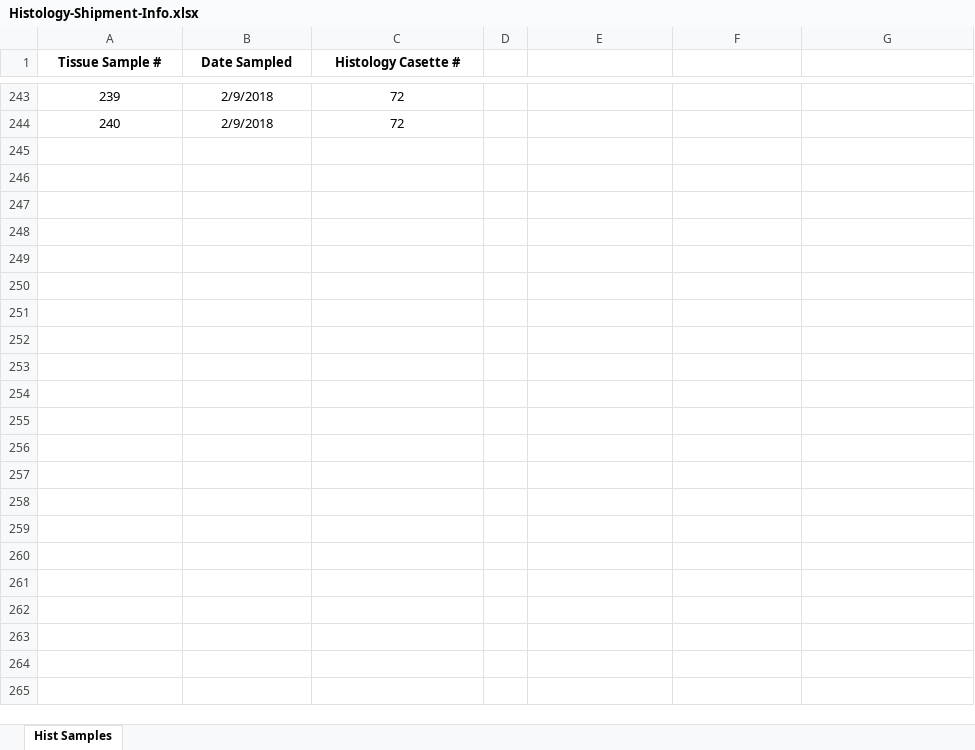
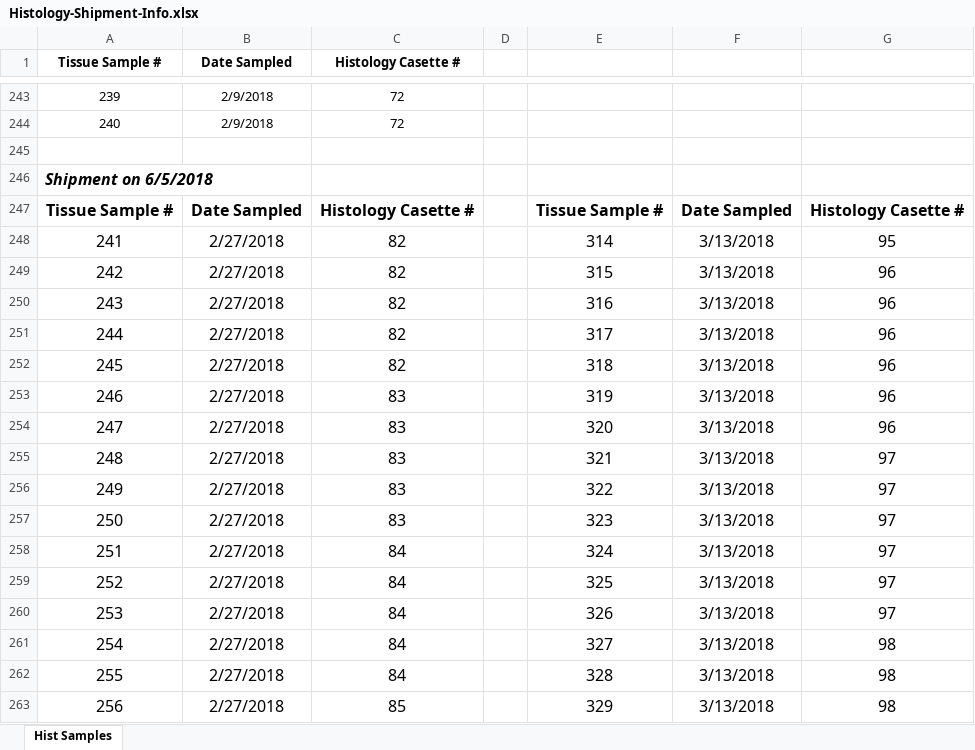
Before and after one commit to laurahspencer/O.lurida_Temperature, an Excel workbook: admin/Histology-Shipment-Info.xlsx, sheet Hist Samples, drawn as a sheet; only a part is shown, gaps mark what is left out; values as stored, in another font and other column widths than the file's, no borders; the diff covers the shown part only; the diff names each change by its address in the sheet, - before the commit and + after, or states it on an @@ line.

```diff
--- a/admin/Histology-Shipment-Info.xlsx (sheet Hist Samples)
+++ b/admin/Histology-Shipment-Info.xlsx (sheet Hist Samples)
+row 245: (empty)
+row 246: Shipment on 6/5/2018
+row 247: Tissue Sample # | Date Sampled | Histology Casette # |  | Tissue Sample # | Date Sampled | Histology Casette #
+row 248: 241 | 2/27/2018 | 82 |  | 314 | 3/13/2018 | 95
+row 249: 242 | 2/27/2018 | 82 |  | 315 | 3/13/2018 | 96
+row 250: 243 | 2/27/2018 | 82 |  | 316 | 3/13/2018 | 96
+row 251: 244 | 2/27/2018 | 82 |  | 317 | 3/13/2018 | 96
+row 252: 245 | 2/27/2018 | 82 |  | 318 | 3/13/2018 | 96
+row 253: 246 | 2/27/2018 | 83 |  | 319 | 3/13/2018 | 96
+row 254: 247 | 2/27/2018 | 83 |  | 320 | 3/13/2018 | 96
+row 255: 248 | 2/27/2018 | 83 |  | 321 | 3/13/2018 | 97
+row 256: 249 | 2/27/2018 | 83 |  | 322 | 3/13/2018 | 97
+row 257: 250 | 2/27/2018 | 83 |  | 323 | 3/13/2018 | 97
+row 258: 251 | 2/27/2018 | 84 |  | 324 | 3/13/2018 | 97
+row 259: 252 | 2/27/2018 | 84 |  | 325 | 3/13/2018 | 97
+row 260: 253 | 2/27/2018 | 84 |  | 326 | 3/13/2018 | 97
+row 261: 254 | 2/27/2018 | 84 |  | 327 | 3/13/2018 | 98
+row 262: 255 | 2/27/2018 | 84 |  | 328 | 3/13/2018 | 98
+row 263: 256 | 2/27/2018 | 85 |  | 329 | 3/13/2018 | 98
```
Also changed, not shown: 57 added rows elsewhere in this sheet, data/Metrics.xlsx, 6 other files.
